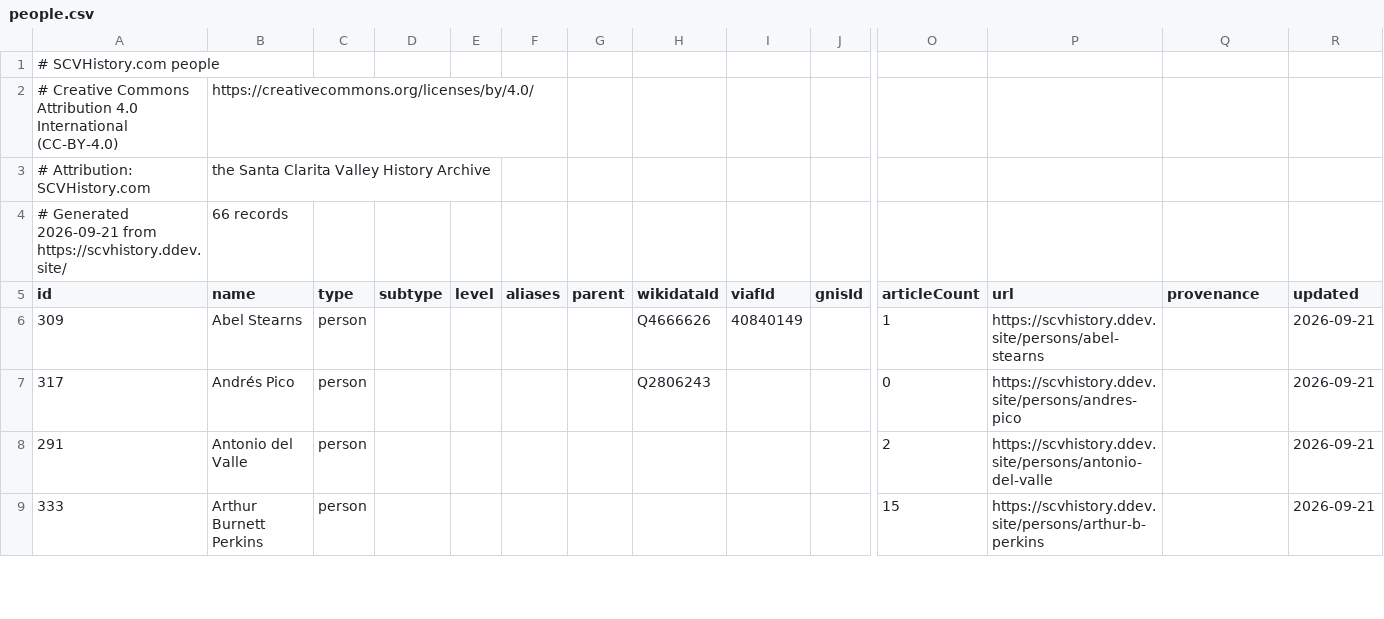
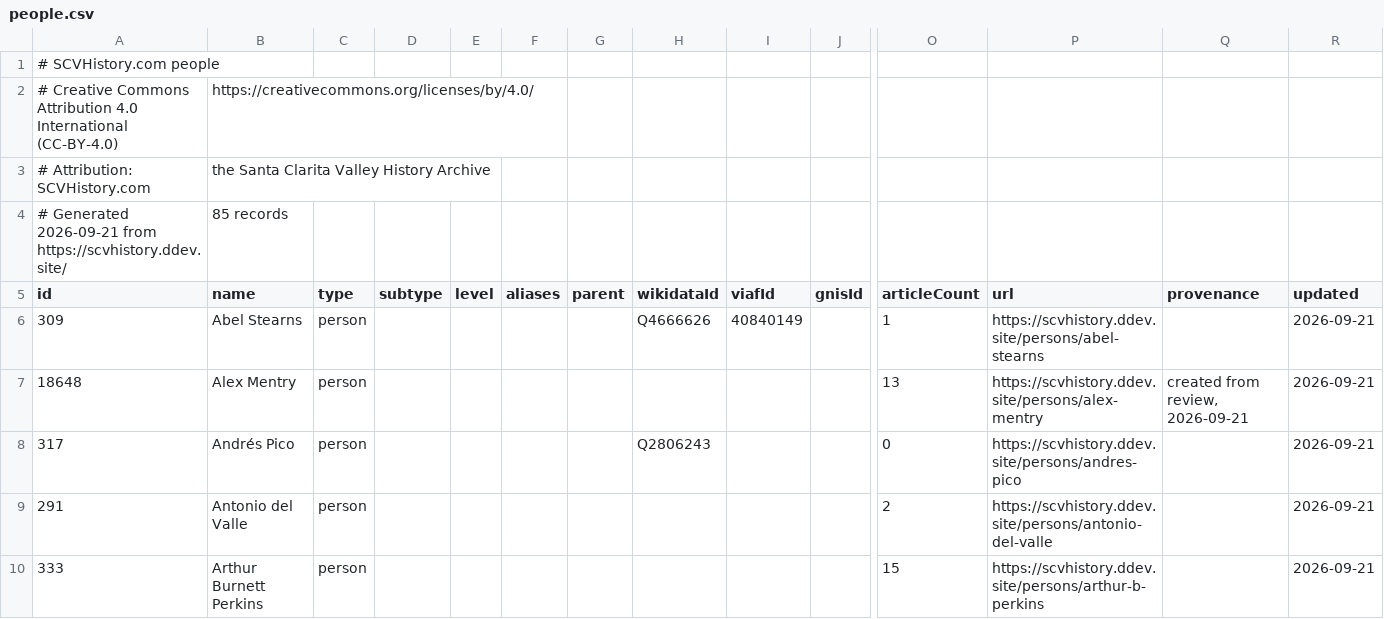
Before and after one commit to starksocialmedia/scvhistory, a CSV file: web/data/people.csv, drawn as a sheet; only a part is shown, gaps mark what is left out; rows hold the shown columns only; the diff covers the shown part only; the diff names each change by its address in the sheet, - before the commit and + after, or states it on an @@ line.

```diff
--- a/web/data/people.csv
+++ b/web/data/people.csv
-B4 (name): 66 records
+B4 (name): 85 records
+row 7: 18648 | Alex Mentry | person |  |  |  |  |  |  |  | 13 | https://scvhistory.ddev.site/persons/alex-mentry | created from review, 2026-09-21 | 2026-09-21
```
Also changed, not shown: 18 added rows and 8 edited cells elsewhere in this file, web/data/organizations.csv, web/data/places.csv, 5 other files.
